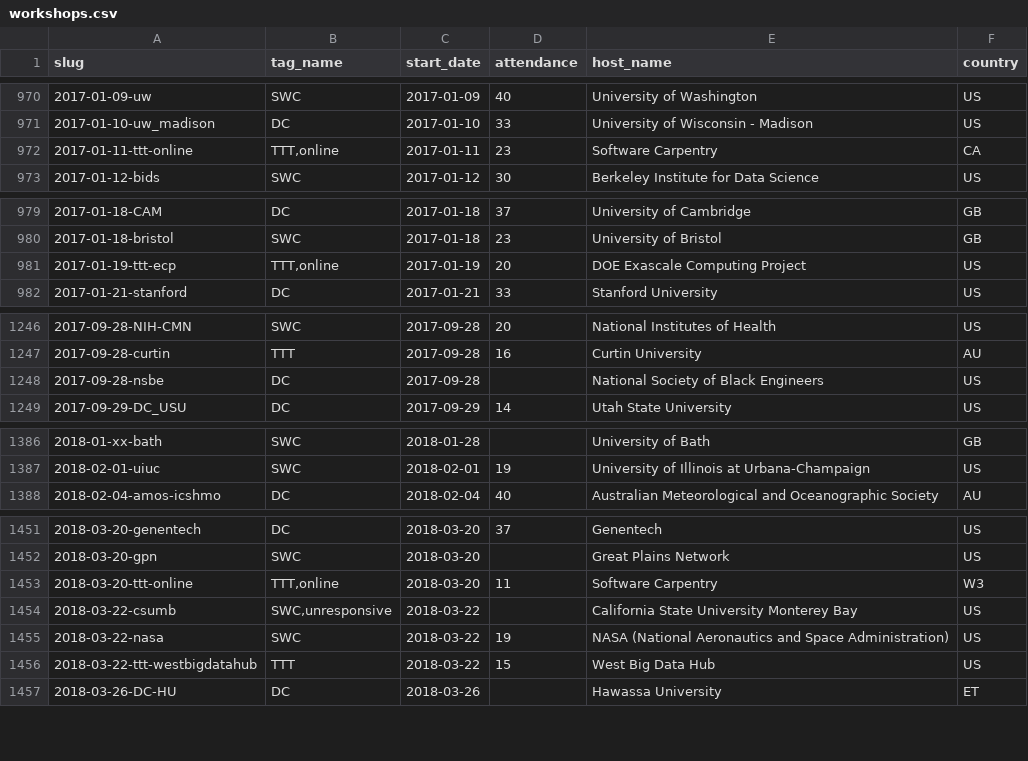
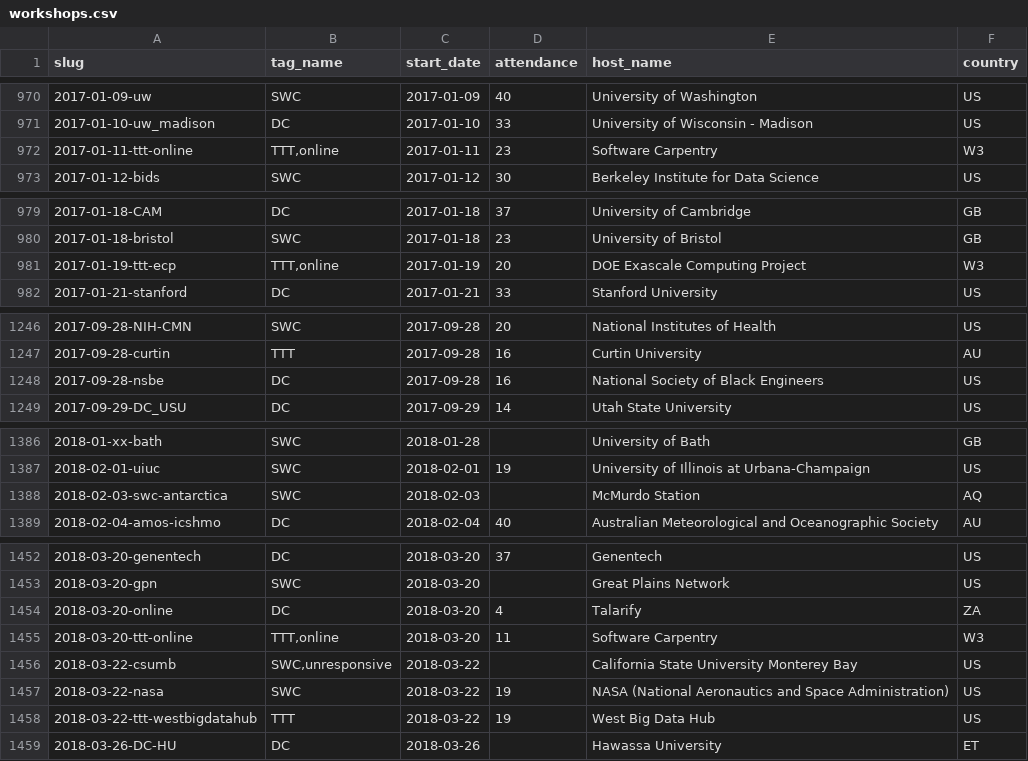
Before and after one commit to mesfind/assessment, a CSV file: programmatic-assessment/workshops/data_files/workshops.csv, drawn as a sheet; only a part is shown, gaps mark what is left out; the diff covers the shown part only.

Commit message:
update data files

```diff
--- a/programmatic-assessment/workshops/data_files/workshops.csv
+++ b/programmatic-assessment/workshops/data_files/workshops.csv
@@ -971,3 +971,3 @@ slug,tag_name,start_date,attendance,host_name,country
 2017-01-10-uw_madison,DC,2017-01-10,33,University of Wisconsin - Madison,US
-2017-01-11-ttt-online,"TTT,online",2017-01-11,23,Software Carpentry,CA
+2017-01-11-ttt-online,"TTT,online",2017-01-11,23,Software Carpentry,W3
 2017-01-12-bids,SWC,2017-01-12,30,Berkeley Institute for Data Science,US
@@ -980,3 +980,3 @@ slug,tag_name,start_date,attendance,host_name,country
 2017-01-18-bristol,SWC,2017-01-18,23,University of Bristol,GB
-2017-01-19-ttt-ecp,"TTT,online",2017-01-19,20,DOE Exascale Computing Project,US
+2017-01-19-ttt-ecp,"TTT,online",2017-01-19,20,DOE Exascale Computing Project,W3
 2017-01-21-stanford,DC,2017-01-21,33,Stanford University,US
@@ -1247,3 +1247,3 @@ slug,tag_name,start_date,attendance,host_name,country
 2017-09-28-curtin,TTT,2017-09-28,16,Curtin University,AU
-2017-09-28-nsbe,DC,2017-09-28,,National Society of Black Engineers,US
+2017-09-28-nsbe,DC,2017-09-28,16,National Society of Black Engineers,US
 2017-09-29-DC_USU,DC,2017-09-29,14,Utah State University,US
@@ -1387,2 +1387,3 @@ slug,tag_name,start_date,attendance,host_name,country
 2018-02-01-uiuc,SWC,2018-02-01,19,University of Illinois at Urbana-Champaign,US
+2018-02-03-swc-antarctica,SWC,2018-02-03,,McMurdo Station,AQ
 2018-02-04-amos-icshmo,DC,2018-02-04,40,Australian Meteorological and Oceanographic Society,AU
@@ -1452,2 +1453,3 @@ slug,tag_name,start_date,attendance,host_name,country
 2018-03-20-gpn,SWC,2018-03-20,,Great Plains Network,US
+2018-03-20-online,DC,2018-03-20,4,Talarify,ZA
 2018-03-20-ttt-online,"TTT,online",2018-03-20,11,Software Carpentry,W3
@@ -1455,3 +1457,3 @@ slug,tag_name,start_date,attendance,host_name,country
 2018-03-22-nasa,SWC,2018-03-22,19,NASA (National Aeronautics and Space Administration),US
-2018-03-22-ttt-westbigdatahub,TTT,2018-03-22,15,West Big Data Hub,US
+2018-03-22-ttt-westbigdatahub,TTT,2018-03-22,19,West Big Data Hub,US
 2018-03-26-DC-HU,DC,2018-03-26,,Hawassa University,ET
```
Also changed, not shown: 1 edited cell elsewhere in this file.
